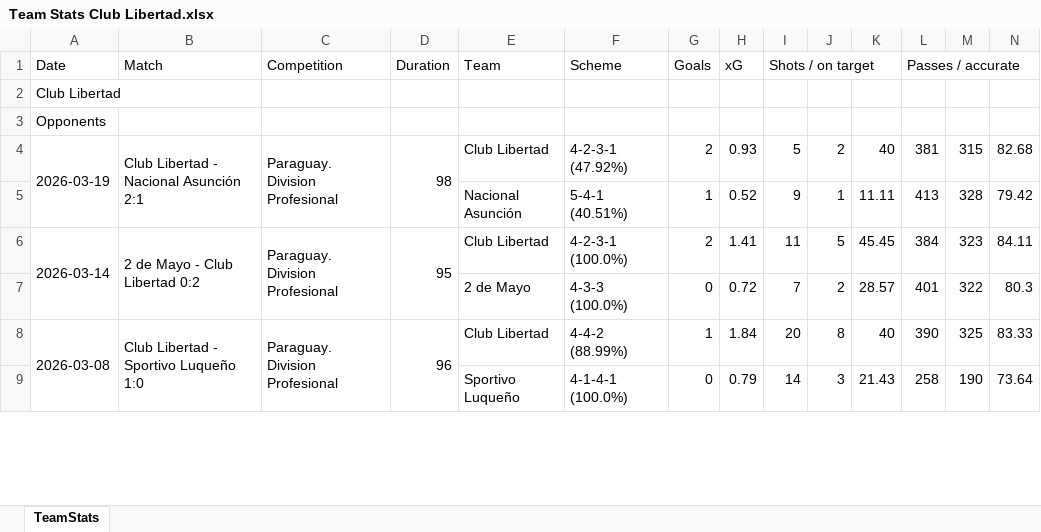
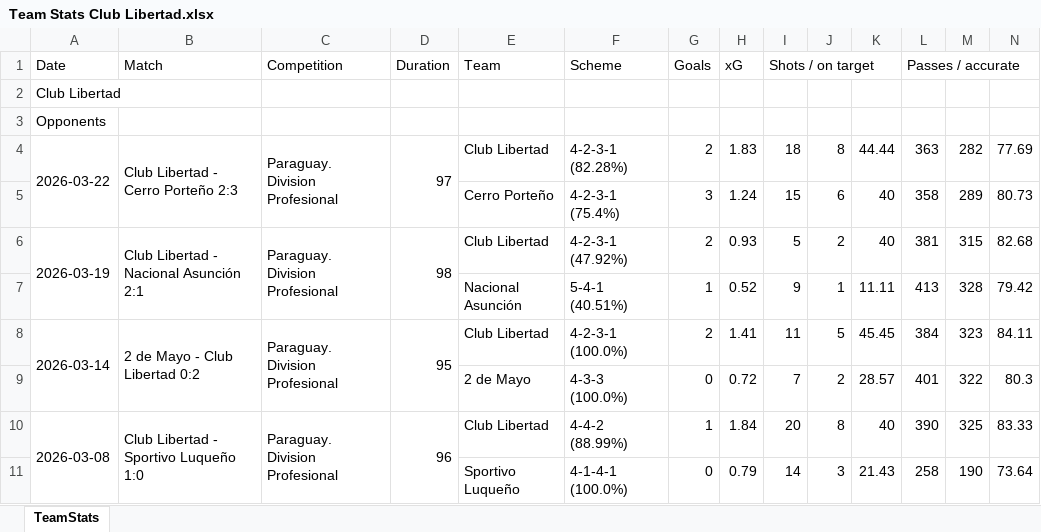
Before and after one commit to nelsonmendo93/MZ, an Excel workbook: data/Team Stats Club Libertad.xlsx, sheet TeamStats, drawn as a sheet; only a part is shown; values as stored, in another font and other column widths than the file's, no borders; rows hold the shown columns only; the diff names each change by its address in the sheet, - before the commit and + after, or states it on an @@ line.

```diff
--- a/data/Team Stats Club Libertad.xlsx (sheet TeamStats)
+++ b/data/Team Stats Club Libertad.xlsx (sheet TeamStats)
+row 4: 2026-03-22 | Club Libertad - Cerro Porteño 2:3 | Paraguay. Division Profesional | 97 | Club Libertad | 4-2-3-1 (82.28%) | 2 | 1.83 | 18 | 8 | 44.44 | 363 | 282 | 77.69
+row 5:  |  |  |  | Cerro Porteño | 4-2-3-1 (75.4%) | 3 | 1.24 | 15 | 6 | 40 | 358 | 289 | 80.73
```
Also changed, not shown: data/Team Stats Cerro Porteño.xlsx, data/Team Stats Guaraní.xlsx, 10 other files.
